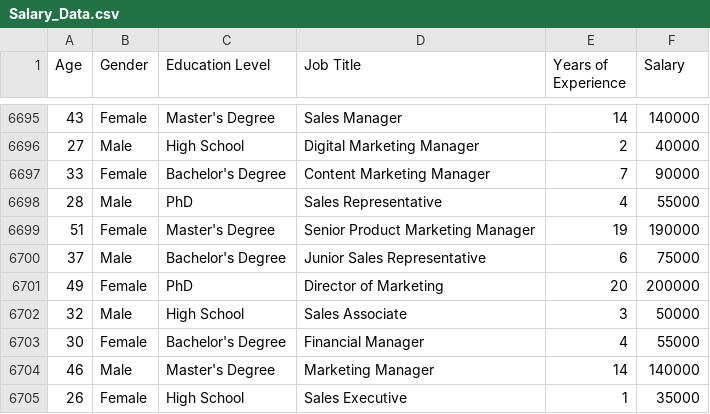
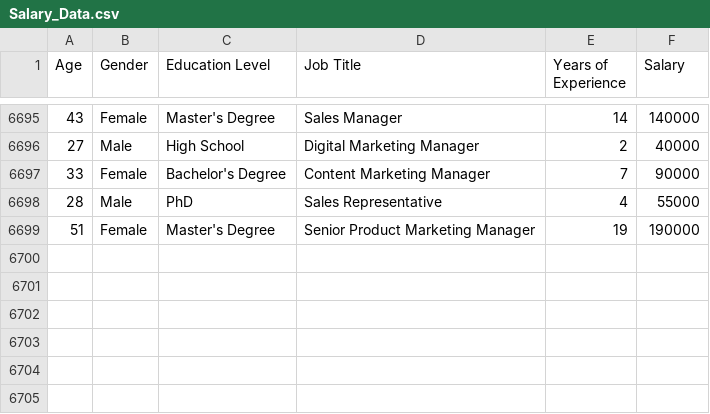
Before and after one commit to threeyeies/SalaryDataAnalysis, a CSV file: Salary_Data.csv, drawn as a sheet; only a part is shown, gaps mark what is left out; the diff names each change by its address in the sheet, - before the commit and + after, or states it on an @@ line.

```diff
--- a/Salary_Data.csv
+++ b/Salary_Data.csv
-row 6700: 37 | Male | Bachelor's Degree | Junior Sales Representative | 6 | 75000
-row 6701: 49 | Female | PhD | Director of Marketing | 20 | 200000
-row 6702: 32 | Male | High School | Sales Associate | 3 | 50000
-row 6703: 30 | Female | Bachelor's Degree | Financial Manager | 4 | 55000
-row 6704: 46 | Male | Master's Degree | Marketing Manager | 14 | 140000
-row 6705: 26 | Female | High School | Sales Executive | 1 | 35000
```
Also changed, not shown: 4 other files.
